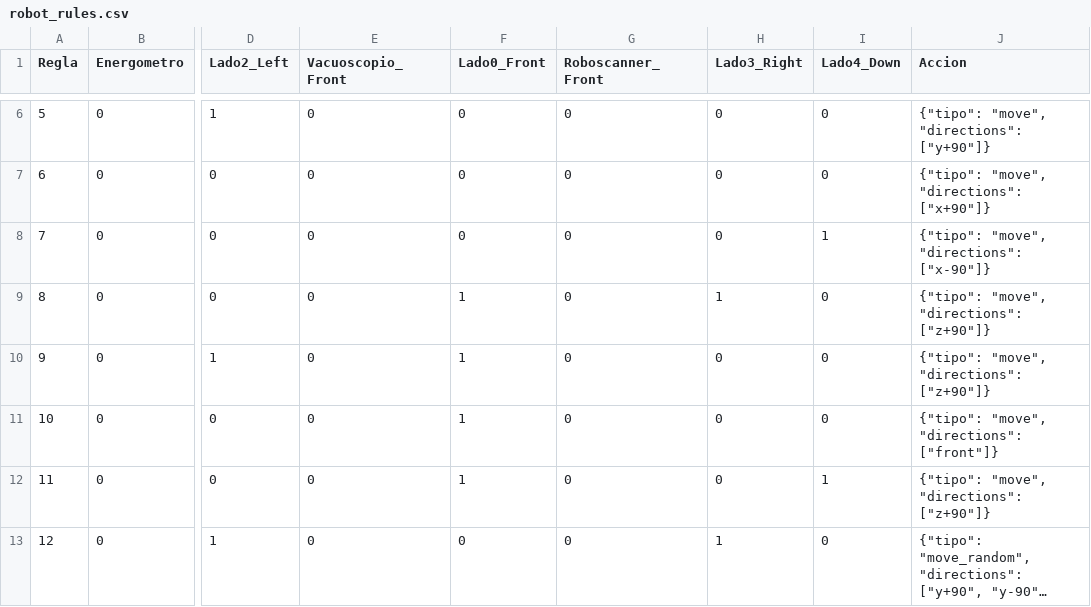
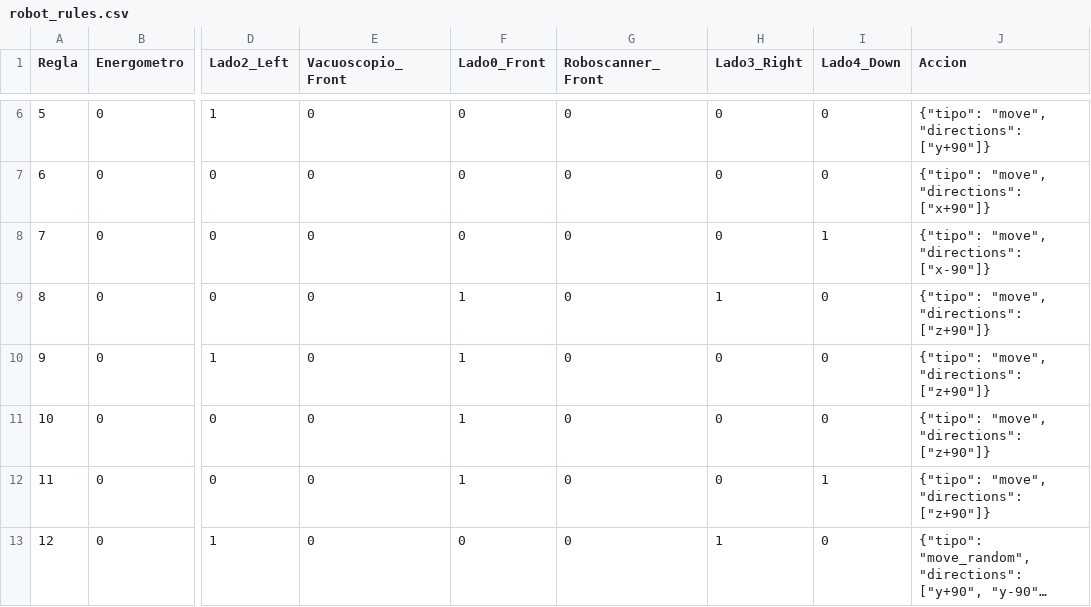
Before and after one commit to lguisadom/abc123, a CSV file: data/robot_rules.csv, drawn as a sheet; only a part is shown, gaps mark what is left out; long unchanged cells end in …; the diff names each change by its address in the sheet, - before the commit and + after, or states it on an @@ line.

```diff
--- a/data/robot_rules.csv
+++ b/data/robot_rules.csv
-J11 (Accion): {"tipo": "move", "directions": ["front"]}
+J11 (Accion): {"tipo": "move", "directions": ["z+90"]}
```
Also changed, not shown: 52 other files.
